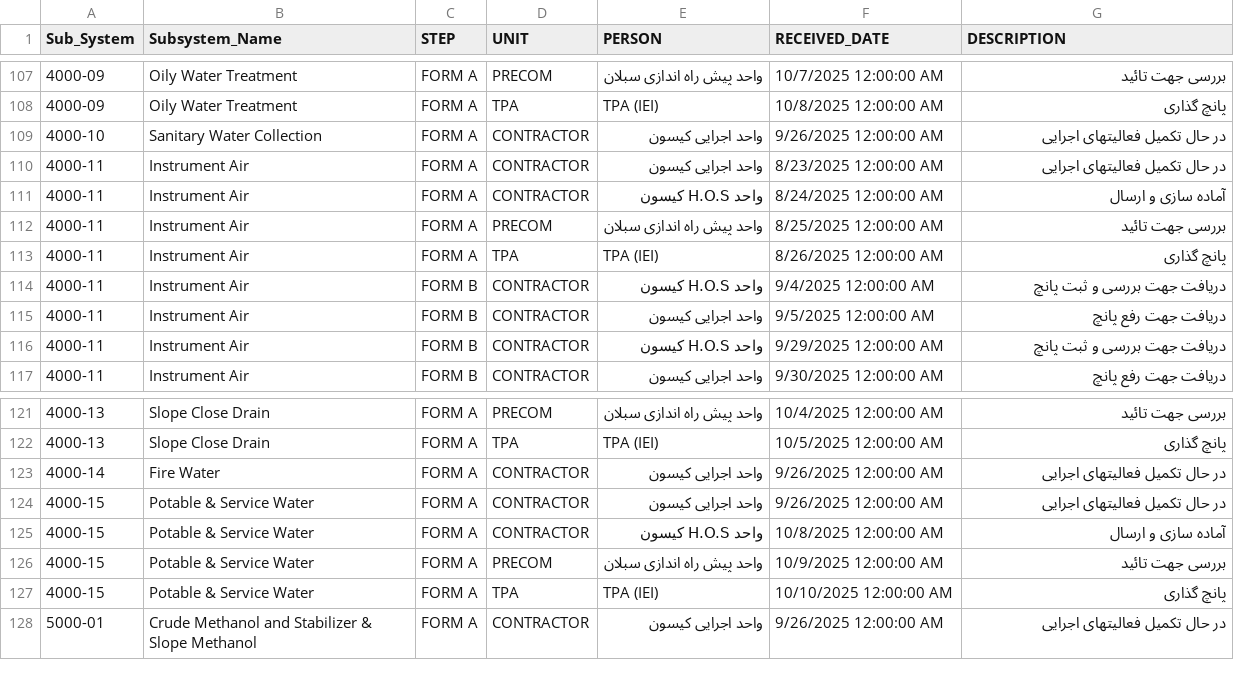
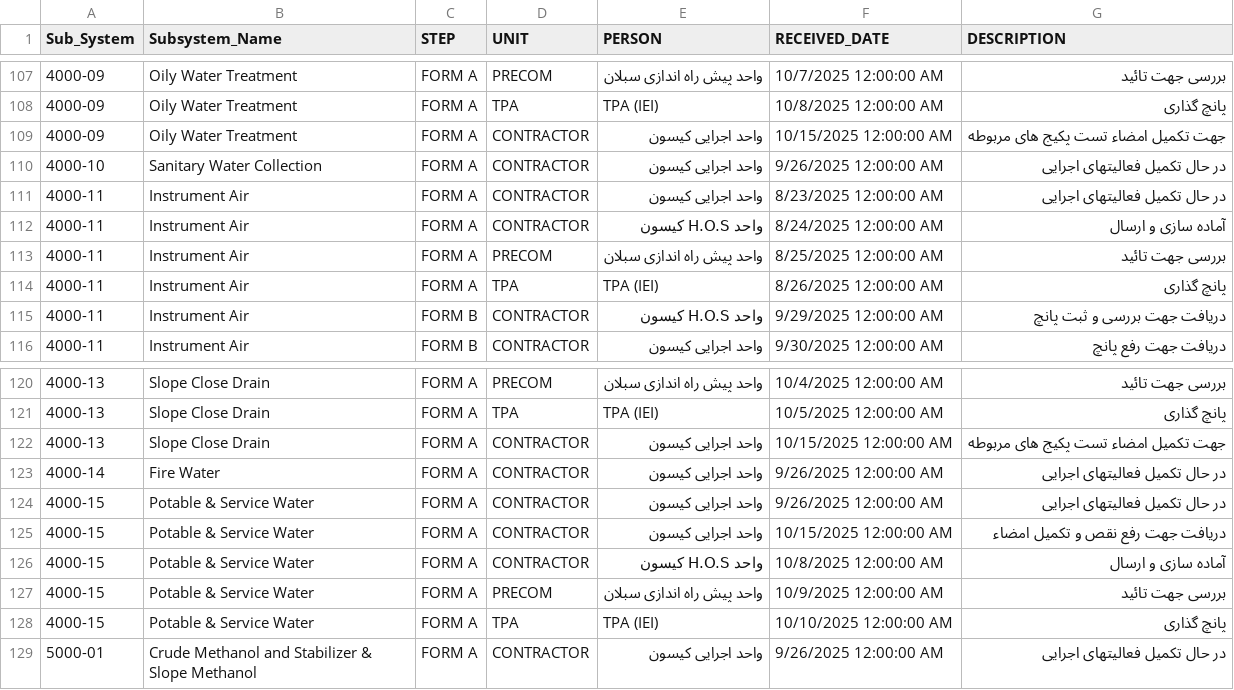
Before and after one commit to akarimvand/SAPRA2, a CSV file: dbcsv/TRANS.CSV, drawn as a sheet; only a part is shown, gaps mark what is left out; removed rows and columns are numbered as before the commit, all else as after; the diff names each change by its address in the sheet, - before the commit and + after, or states it on an @@ line.

Commit message:
Upload TRANS.CSV by a.naseri on SMP-QC-D01647 at 2025-10-21 13:02:52

```diff
--- a/dbcsv/TRANS.CSV
+++ b/dbcsv/TRANS.CSV
+row 109: 4000-09 | Oily Water Treatment | FORM A | CONTRACTOR | واحد اجرایی کیسون | 10/15/2025 12:00:00 AM | جهت تکمیل امضاء تست پکیج های مربوطه
-row 114: 4000-11 | Instrument Air | FORM B | CONTRACTOR | واحد H.O.S کیسون | 9/4/2025 12:00:00 AM | دریافت جهت بررسی و ثبت پانچ
-row 115: 4000-11 | Instrument Air | FORM B | CONTRACTOR | واحد اجرایی کیسون | 9/5/2025 12:00:00 AM | دریافت جهت رفع پانچ
+row 122: 4000-13 | Slope Close Drain | FORM A | CONTRACTOR | واحد اجرایی کیسون | 10/15/2025 12:00:00 AM | جهت تکمیل امضاء تست پکیج های مربوطه
+row 125: 4000-15 | Potable & Service Water | FORM A | CONTRACTOR | واحد اجرایی کیسون | 10/15/2025 12:00:00 AM | دریافت جهت رفع نقص و تکمیل امضاء
```
